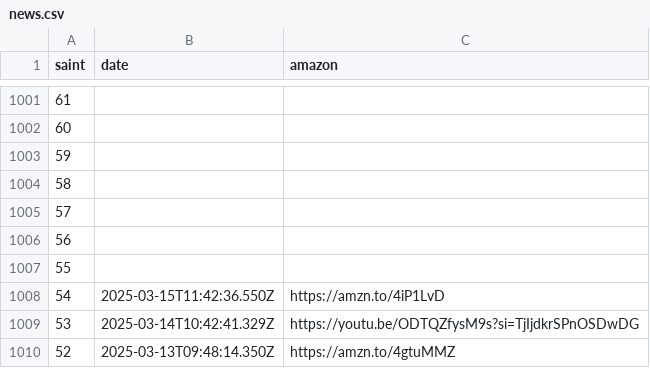
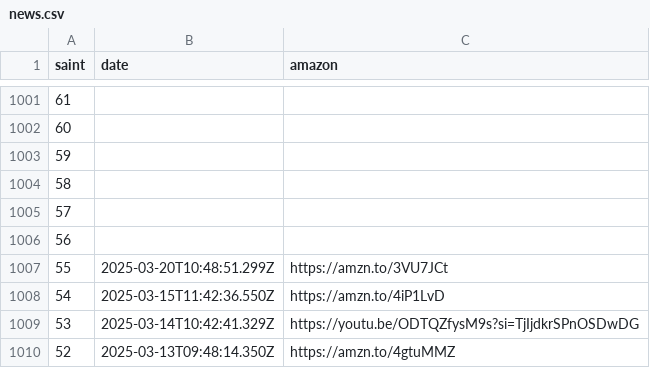
Before and after one commit to diegochagas/saintseiyacloths, a CSV file: csv/data/news.csv, drawn as a sheet; only a part is shown, gaps mark what is left out.

Commit message:
update data

```diff
--- a/csv/data/news.csv
+++ b/csv/data/news.csv
@@ -1006,3 +1006,3 @@
 56,,
-55,,
+55,2025-03-20T10:48:51.299Z,https://amzn.to/3VU7JCt
 54,2025-03-15T11:42:36.550Z,https://amzn.to/4iP1LvD
```
Also changed, not shown: 5 other files.
